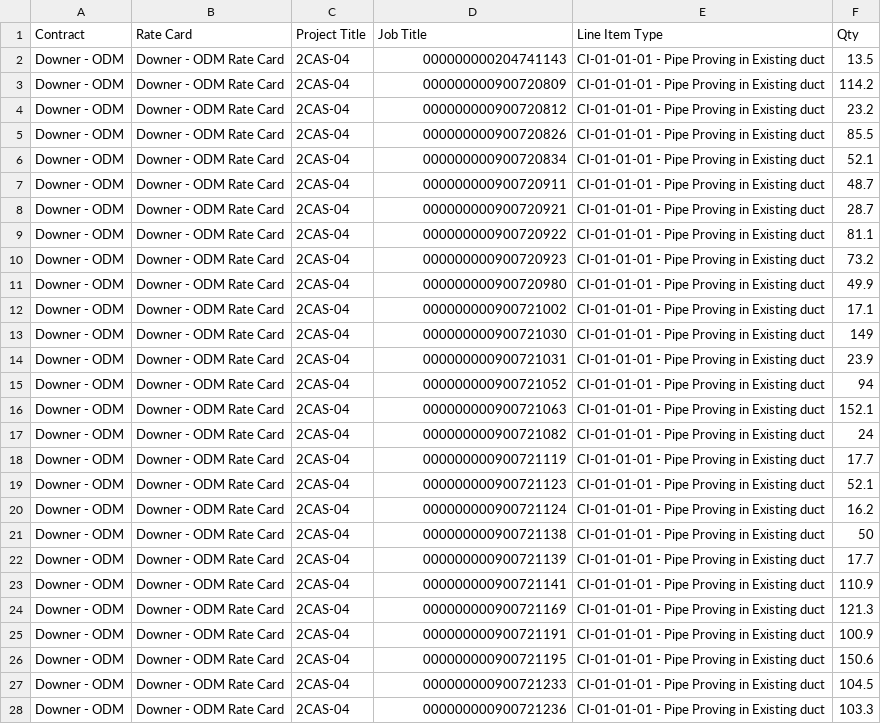
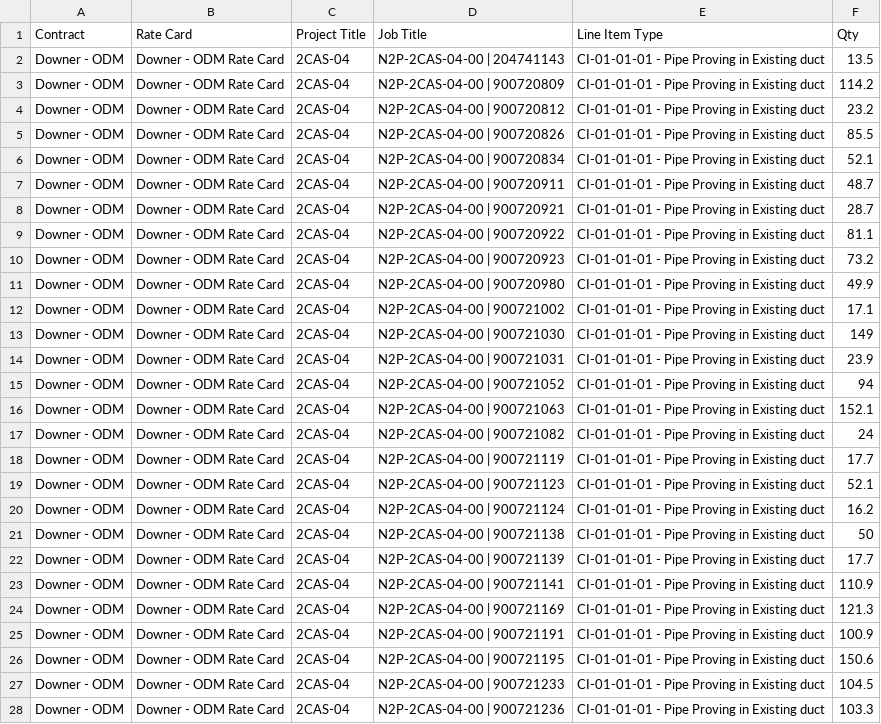
Before and after one commit to MyNationEarth/NetWorks, a CSV file: documents/FiveSmiths/jobImport/2CAS-04 Import.csv, drawn as a sheet; only a part is shown; the diff covers the shown part only; the diff names each change by its address in the sheet, - before the commit and + after, or states it on an @@ line.

```diff
--- a/documents/FiveSmiths/jobImport/2CAS-04 Import.csv
+++ b/documents/FiveSmiths/jobImport/2CAS-04 Import.csv
-D2 (Job Title): 000000000204741143
+D2 (Job Title): N2P-2CAS-04-00 | 204741143
-D3 (Job Title): 000000000900720809
+D3 (Job Title): N2P-2CAS-04-00 | 900720809
-D4 (Job Title): 000000000900720812
+D4 (Job Title): N2P-2CAS-04-00 | 900720812
-D5 (Job Title): 000000000900720826
+D5 (Job Title): N2P-2CAS-04-00 | 900720826
-D6 (Job Title): 000000000900720834
+D6 (Job Title): N2P-2CAS-04-00 | 900720834
-D7 (Job Title): 000000000900720911
+D7 (Job Title): N2P-2CAS-04-00 | 900720911
-D8 (Job Title): 000000000900720921
+D8 (Job Title): N2P-2CAS-04-00 | 900720921
-D9 (Job Title): 000000000900720922
+D9 (Job Title): N2P-2CAS-04-00 | 900720922
-D10 (Job Title): 000000000900720923
+D10 (Job Title): N2P-2CAS-04-00 | 900720923
-D11 (Job Title): 000000000900720980
+D11 (Job Title): N2P-2CAS-04-00 | 900720980
-D12 (Job Title): 000000000900721002
+D12 (Job Title): N2P-2CAS-04-00 | 900721002
-D13 (Job Title): 000000000900721030
+D13 (Job Title): N2P-2CAS-04-00 | 900721030
-D14 (Job Title): 000000000900721031
+D14 (Job Title): N2P-2CAS-04-00 | 900721031
-D15 (Job Title): 000000000900721052
+D15 (Job Title): N2P-2CAS-04-00 | 900721052
-D16 (Job Title): 000000000900721063
+D16 (Job Title): N2P-2CAS-04-00 | 900721063
-D17 (Job Title): 000000000900721082
+D17 (Job Title): N2P-2CAS-04-00 | 900721082
-D18 (Job Title): 000000000900721119
+D18 (Job Title): N2P-2CAS-04-00 | 900721119
-D19 (Job Title): 000000000900721123
+D19 (Job Title): N2P-2CAS-04-00 | 900721123
-D20 (Job Title): 000000000900721124
+D20 (Job Title): N2P-2CAS-04-00 | 900721124
-D21 (Job Title): 000000000900721138
+D21 (Job Title): N2P-2CAS-04-00 | 900721138
-D22 (Job Title): 000000000900721139
+D22 (Job Title): N2P-2CAS-04-00 | 900721139
-D23 (Job Title): 000000000900721141
+D23 (Job Title): N2P-2CAS-04-00 | 900721141
-D24 (Job Title): 000000000900721169
+D24 (Job Title): N2P-2CAS-04-00 | 900721169
-D25 (Job Title): 000000000900721191
+D25 (Job Title): N2P-2CAS-04-00 | 900721191
-D26 (Job Title): 000000000900721195
+D26 (Job Title): N2P-2CAS-04-00 | 900721195
-D27 (Job Title): 000000000900721233
+D27 (Job Title): N2P-2CAS-04-00 | 900721233
-D28 (Job Title): 000000000900721236
+D28 (Job Title): N2P-2CAS-04-00 | 900721236
```
Also changed, not shown: 162 edited cells elsewhere in this file, 3 other files.
